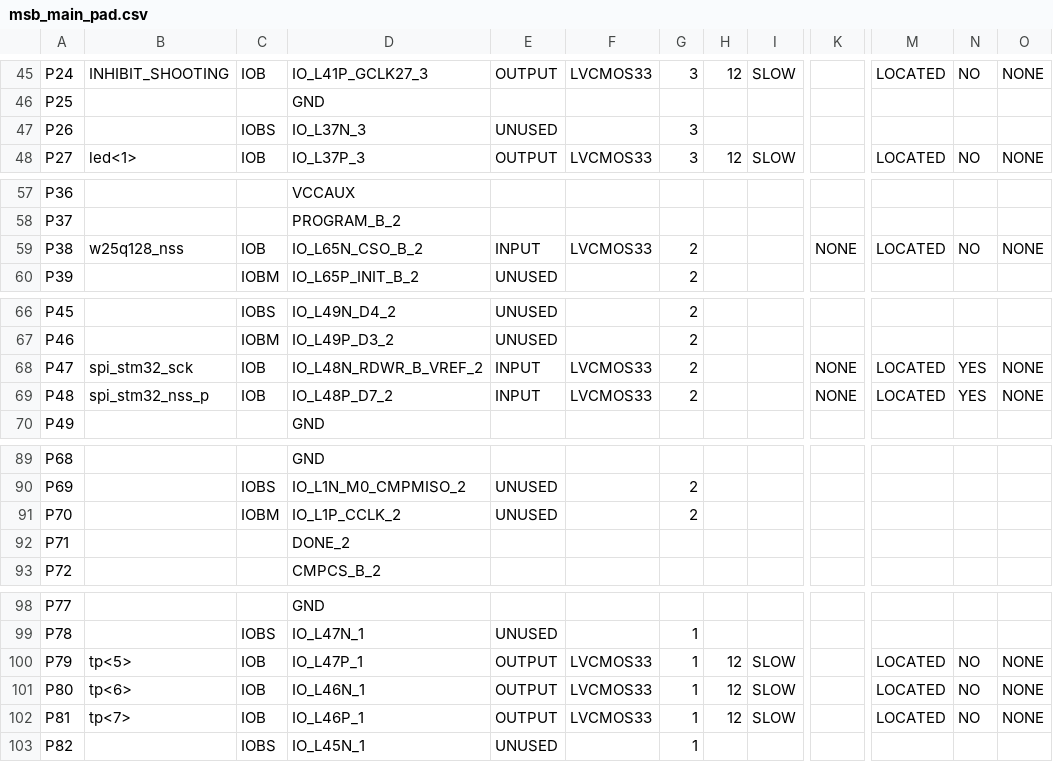
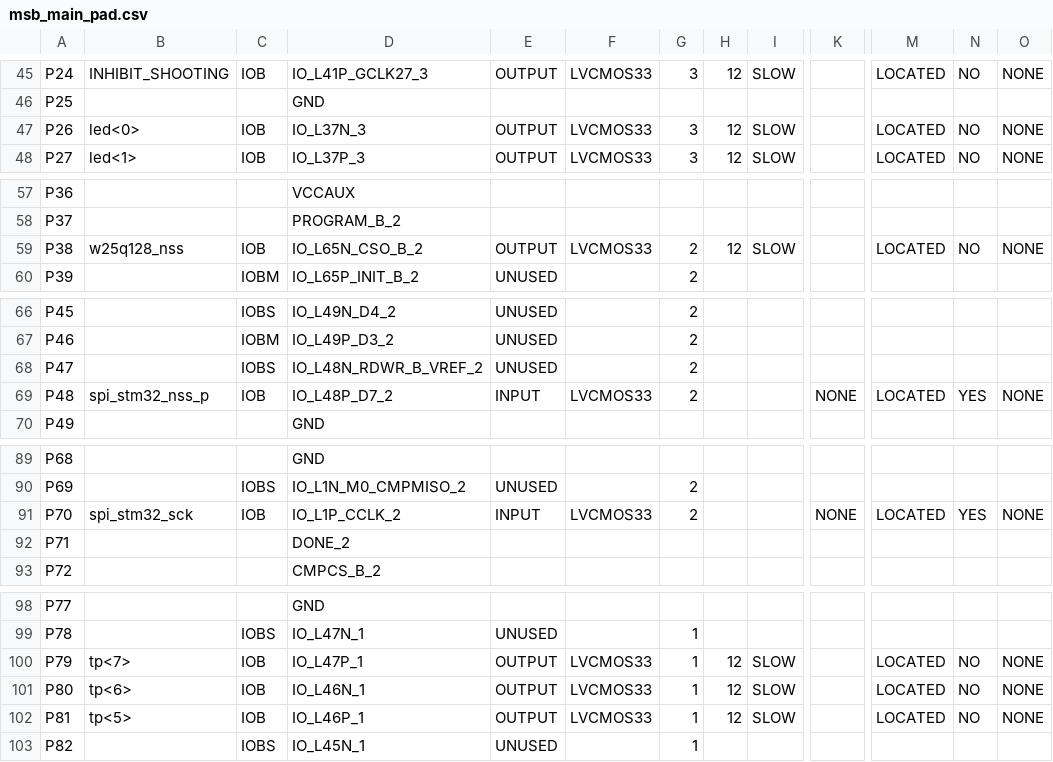
Before and after one commit to auramenka-it90/fpga_msb_combat, a CSV file: implement/ver1/rev1/msb_main_pad.csv, drawn as a sheet; only a part is shown, gaps mark what is left out; the diff covers the shown part only; the diff names each change by its address in the sheet, - before the commit and + after, or states it on an @@ line.

```diff
--- a/implement/ver1/rev1/msb_main_pad.csv
+++ b/implement/ver1/rev1/msb_main_pad.csv
-B47: (empty)
+B47: led<0>
-C47: IOBS
+C47: IOB
-E47: UNUSED
+E47: OUTPUT
-F47: (empty)
+F47: LVCMOS33
-H47: (empty)
+H47: 12
-I47: (empty)
+I47: SLOW
-M47: (empty)
+M47: LOCATED
-N47: (empty)
+N47: NO
-O47: (empty)
+O47: NONE
-E59: INPUT
+E59: OUTPUT
-H59: (empty)
+H59: 12
-I59: (empty)
+I59: SLOW
-K59: NONE
+K59: (empty)
-B68: spi_stm32_sck
+B68: (empty)
-C68: IOB
+C68: IOBS
-E68: INPUT
+E68: UNUSED
-F68: LVCMOS33
+F68: (empty)
-K68: NONE
+K68: (empty)
-M68: LOCATED
+M68: (empty)
-N68: YES
+N68: (empty)
-O68: NONE
+O68: (empty)
-B91: (empty)
+B91: spi_stm32_sck
-C91: IOBM
+C91: IOB
-E91: UNUSED
+E91: INPUT
-F91: (empty)
+F91: LVCMOS33
-K91: (empty)
+K91: NONE
-M91: (empty)
+M91: LOCATED
-N91: (empty)
+N91: YES
-O91: (empty)
+O91: NONE
-B100: tp<5>
+B100: tp<7>
-B102: tp<7>
+B102: tp<5>
```
Also changed, not shown: 90 edited cells elsewhere in this file, 47 other files.
